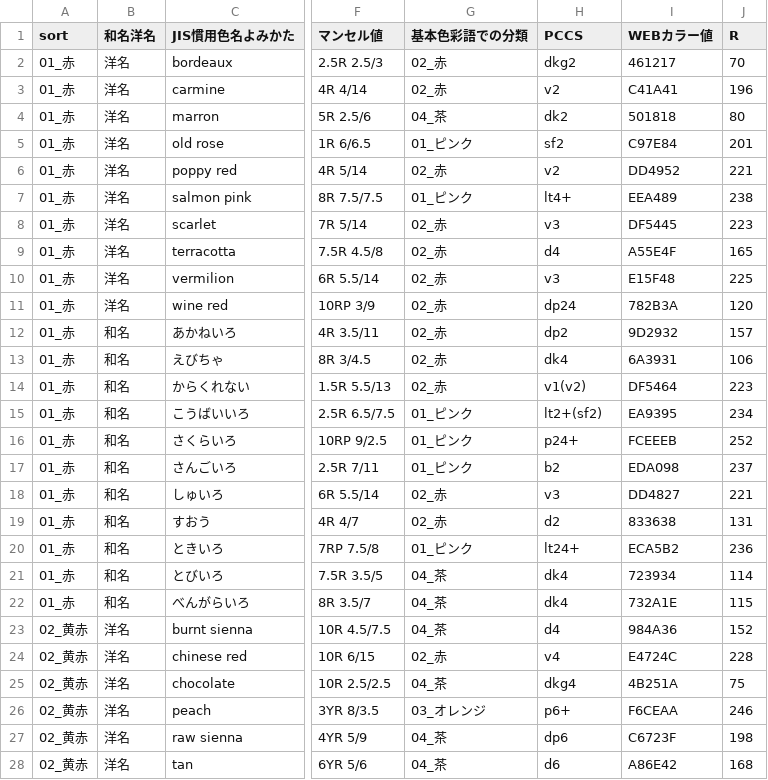
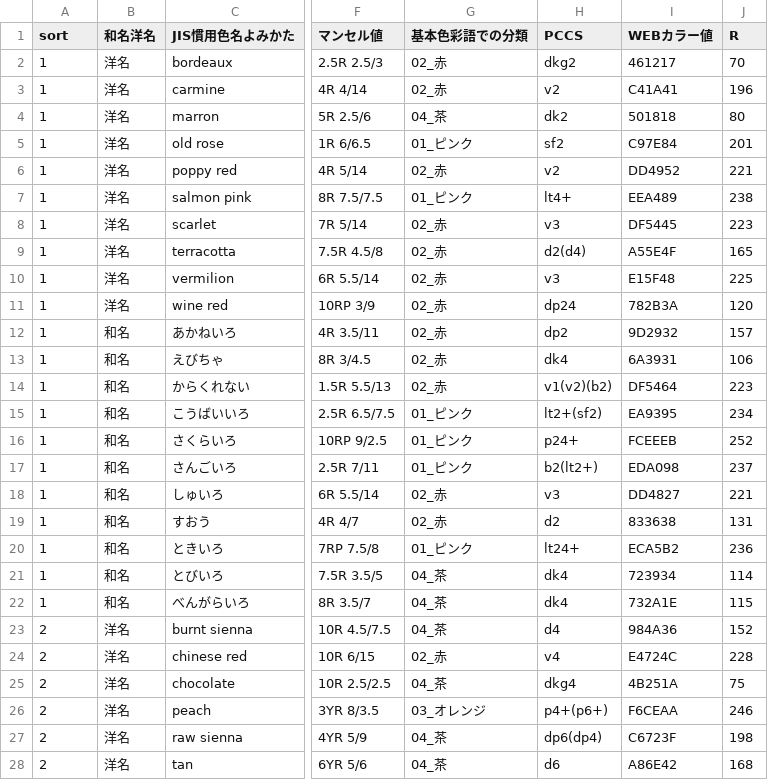
Before and after one commit to mokmokjp/color_cheatsheet, a CSV file: jis color name.csv, drawn as a sheet; only a part is shown, gaps mark what is left out; the diff covers the shown part only; the diff names each change by its address in the sheet, - before the commit and + after, or states it on an @@ line.

```diff
--- a/jis color name.csv
+++ b/jis color name.csv
-A2:A22 (sort): 01_赤
+A2:A22 (sort): 1
-H9 (PCCS): d4
+H9 (PCCS): d2(d4)
-H14 (PCCS): v1(v2)
+H14 (PCCS): v1(v2)(b2)
-H17 (PCCS): b2
+H17 (PCCS): b2(lt2+)
-A23:A28 (sort): 02_黄赤
+A23:A28 (sort): 2
-H26 (PCCS): p6+
+H26 (PCCS): p4+(p6+)
-H27 (PCCS): dp6
+H27 (PCCS): dp6(dp4)
```
Also changed, not shown: 116 edited cells elsewhere in this file, 3 other files.
